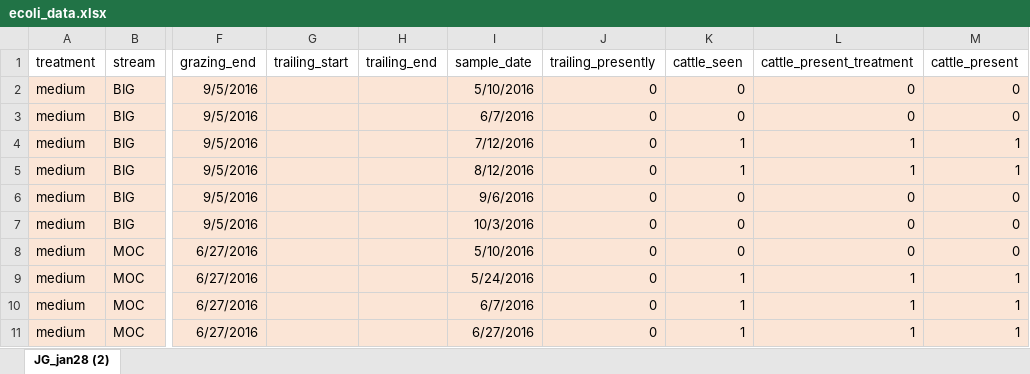
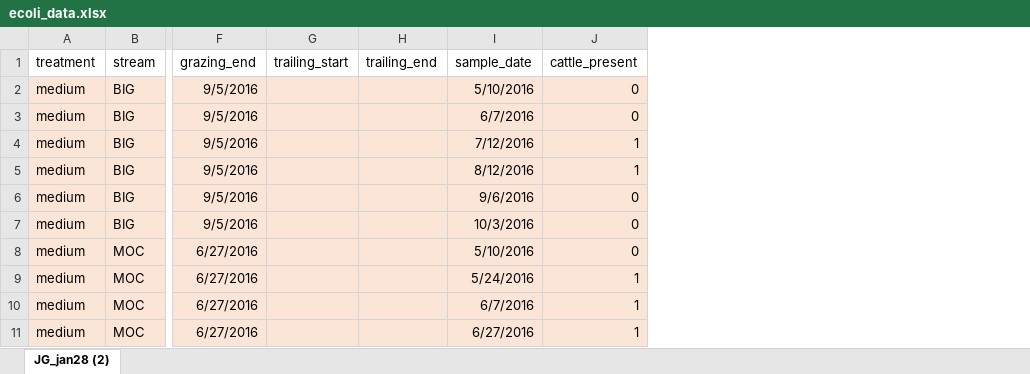
Before and after one commit to akleinhesselink/riparian-grazing-management, an Excel workbook: data/ecoli_data.xlsx, sheet JG_jan28 (2), drawn as a sheet; only a part is shown, gaps mark what is left out; values as stored, in another font and other column widths than the file's, no borders; the diff names each change by its address in the sheet, - before the commit and + after, or states it on an @@ line.

```diff
--- a/data/ecoli_data.xlsx (sheet JG_jan28 (2))
+++ b/data/ecoli_data.xlsx (sheet JG_jan28 (2))
-column J (trailing_presently), rows 2-11: all 0
-column K (cattle_seen), rows 2-11: 0 | 0 | 1 | 1 | 0 | 0 | 0 | 1 | 1 | 1
-column L (cattle_present_treatment), rows 2-11: 0 | 0 | 1 | 1 | 0 | 0 | 0 | 1 | 1 | 1
```
Also changed, not shown: 5 other files.
